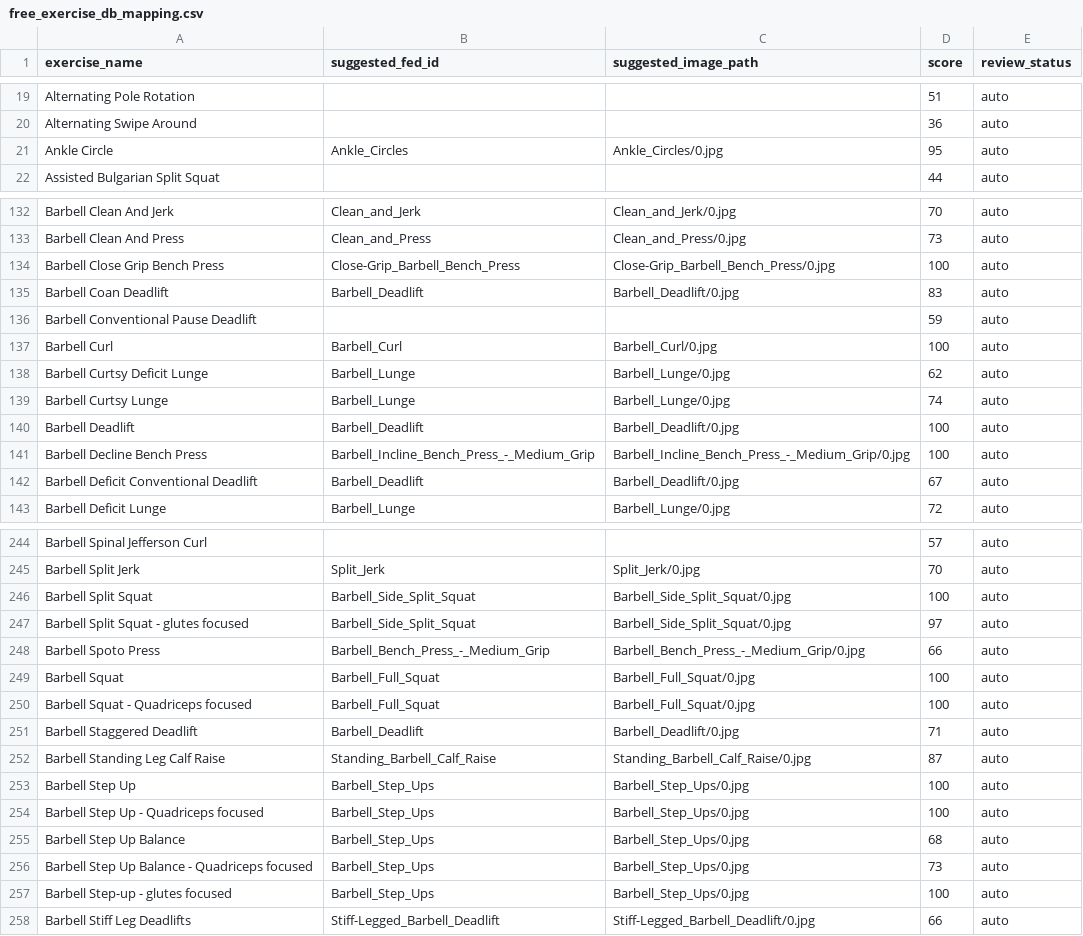
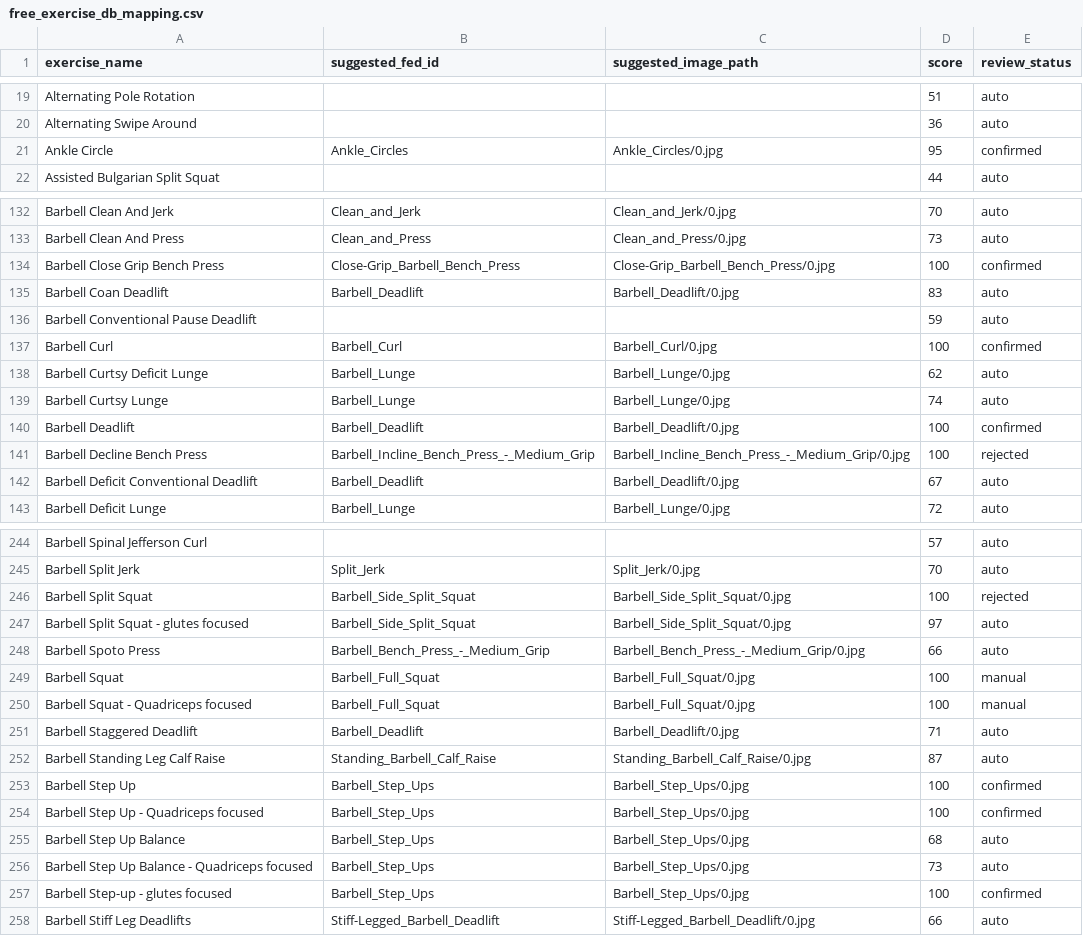
Before and after one commit to avihay1989/Hypertrophy-Toolbox-v3, a CSV file: data/free_exercise_db_mapping.csv, drawn as a sheet; only a part is shown, gaps mark what is left out; the diff covers the shown part only.

```diff
--- a/data/free_exercise_db_mapping.csv
+++ b/data/free_exercise_db_mapping.csv
@@ -20,3 +20,3 @@ Alternating Pole Rotation,,,51,auto
 Alternating Swipe Around,,,36,auto
-Ankle Circle,Ankle_Circles,Ankle_Circles/0.jpg,95,auto
+Ankle Circle,Ankle_Circles,Ankle_Circles/0.jpg,95,confirmed
 Assisted Bulgarian Split Squat,,,44,auto
@@ -133,10 +133,10 @@ Barbell Clean And Jerk,Clean_and_Jerk,Clean_and_Jerk/0.jpg,70,auto
 Barbell Clean And Press,Clean_and_Press,Clean_and_Press/0.jpg,73,auto
-Barbell Close Grip Bench Press,Close-Grip_Barbell_Bench_Press,Close-Grip_Barbell_Bench_Press/0.jpg,100,auto
+Barbell Close Grip Bench Press,Close-Grip_Barbell_Bench_Press,Close-Grip_Barbell_Bench_Press/0.jpg,100,confirmed
 Barbell Coan Deadlift,Barbell_Deadlift,Barbell_Deadlift/0.jpg,83,auto
 Barbell Conventional Pause Deadlift,,,59,auto
-Barbell Curl,Barbell_Curl,Barbell_Curl/0.jpg,100,auto
+Barbell Curl,Barbell_Curl,Barbell_Curl/0.jpg,100,confirmed
 Barbell Curtsy Deficit Lunge,Barbell_Lunge,Barbell_Lunge/0.jpg,62,auto
 Barbell Curtsy Lunge,Barbell_Lunge,Barbell_Lunge/0.jpg,74,auto
-Barbell Deadlift,Barbell_Deadlift,Barbell_Deadlift/0.jpg,100,auto
-Barbell Decline Bench Press,Barbell_Incline_Bench_Press_-_Medium_Grip,Barbell_Incline_Bench_Press_-_Medium_Grip/0.jpg,100,auto
+Barbell Deadlift,Barbell_Deadlift,Barbell_Deadlift/0.jpg,100,confirmed
+Barbell Decline Bench Press,Barbell_Incline_Bench_Press_-_Medium_Grip,Barbell_Incline_Bench_Press_-_Medium_Grip/0.jpg,100,rejected
 Barbell Deficit Conventional Deadlift,Barbell_Deadlift,Barbell_Deadlift/0.jpg,67,auto
@@ -245,14 +245,14 @@ Barbell Spinal Jefferson Curl,,,57,auto
 Barbell Split Jerk,Split_Jerk,Split_Jerk/0.jpg,70,auto
-Barbell Split Squat,Barbell_Side_Split_Squat,Barbell_Side_Split_Squat/0.jpg,100,auto
+Barbell Split Squat,Barbell_Side_Split_Squat,Barbell_Side_Split_Squat/0.jpg,100,rejected
 Barbell Split Squat - glutes focused,Barbell_Side_Split_Squat,Barbell_Side_Split_Squat/0.jpg,97,auto
 Barbell Spoto Press,Barbell_Bench_Press_-_Medium_Grip,Barbell_Bench_Press_-_Medium_Grip/0.jpg,66,auto
-Barbell Squat,Barbell_Full_Squat,Barbell_Full_Squat/0.jpg,100,auto
-Barbell Squat - Quadriceps focused,Barbell_Full_Squat,Barbell_Full_Squat/0.jpg,100,auto
+Barbell Squat,Barbell_Full_Squat,Barbell_Full_Squat/0.jpg,100,manual
+Barbell Squat - Quadriceps focused,Barbell_Full_Squat,Barbell_Full_Squat/0.jpg,100,manual
 Barbell Staggered Deadlift,Barbell_Deadlift,Barbell_Deadlift/0.jpg,71,auto
 Barbell Standing Leg Calf Raise,Standing_Barbell_Calf_Raise,Standing_Barbell_Calf_Raise/0.jpg,87,auto
-Barbell Step Up,Barbell_Step_Ups,Barbell_Step_Ups/0.jpg,100,auto
-Barbell Step Up - Quadriceps focused,Barbell_Step_Ups,Barbell_Step_Ups/0.jpg,100,auto
+Barbell Step Up,Barbell_Step_Ups,Barbell_Step_Ups/0.jpg,100,confirmed
+Barbell Step Up - Quadriceps focused,Barbell_Step_Ups,Barbell_Step_Ups/0.jpg,100,confirmed
 Barbell Step Up Balance,Barbell_Step_Ups,Barbell_Step_Ups/0.jpg,68,auto
 Barbell Step Up Balance - Quadriceps focused,Barbell_Step_Ups,Barbell_Step_Ups/0.jpg,73,auto
-Barbell Step-up - glutes focused,Barbell_Step_Ups,Barbell_Step_Ups/0.jpg,100,auto
+Barbell Step-up - glutes focused,Barbell_Step_Ups,Barbell_Step_Ups/0.jpg,100,confirmed
 Barbell Stiff Leg Deadlifts,Stiff-Legged_Barbell_Deadlift,Stiff-Legged_Barbell_Deadlift/0.jpg,66,auto
```
Also changed, not shown: 102 edited cells elsewhere in this file, 8 other files.
